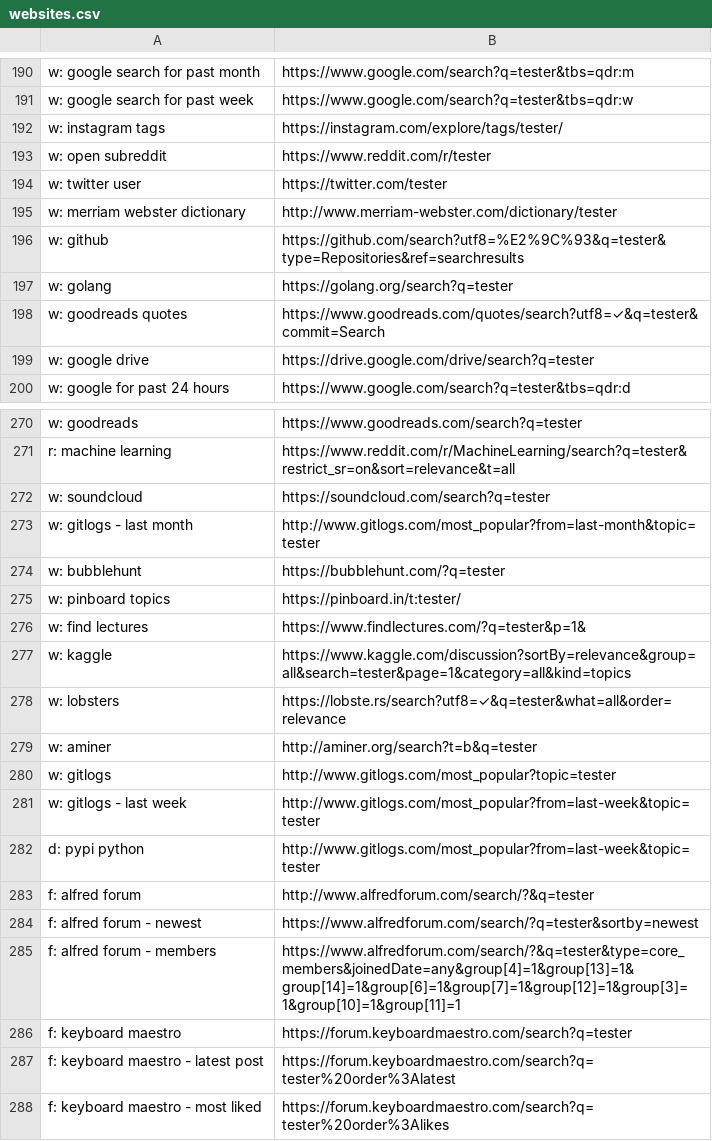
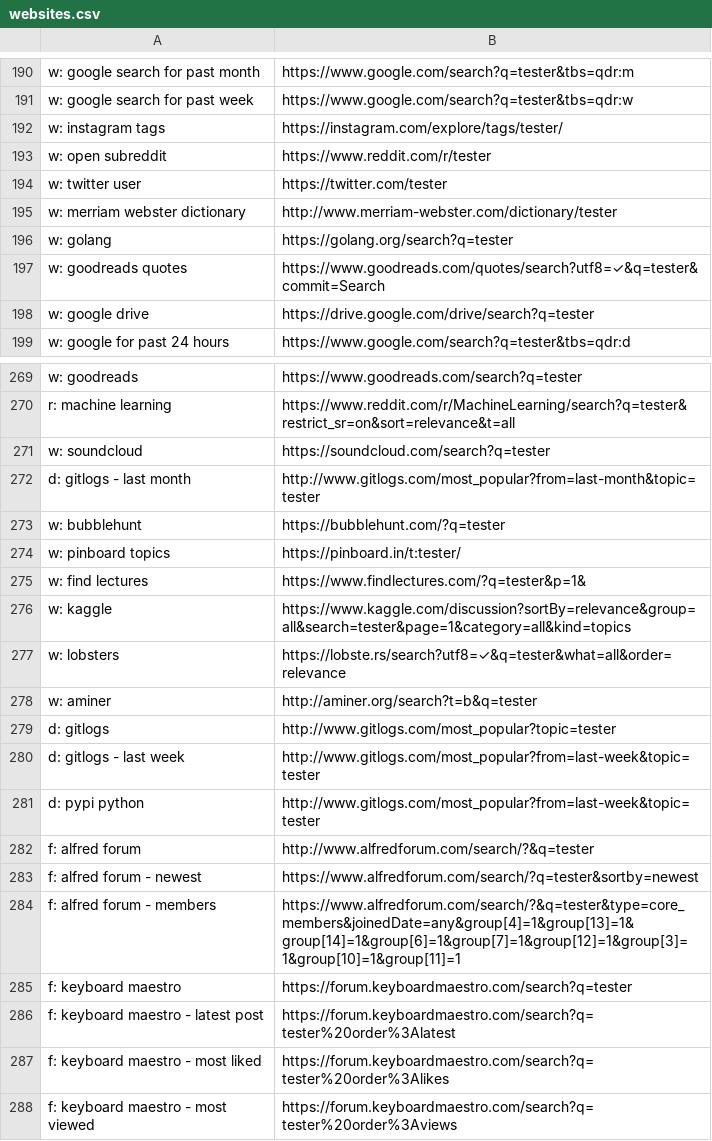
Before and after one commit to nikitavoloboev/alfred-web-searches, a CSV file: workflow/websites.csv, drawn as a sheet; only a part is shown, gaps mark what is left out; the shorter side is filled out with more unchanged rows; the diff covers the shown part only.

```diff
--- a/workflow/websites.csv
+++ b/workflow/websites.csv
@@ -195,3 +195,2 @@ w: twitter user,https://twitter.com/tester
 w: merriam webster dictionary,http://www.merriam-webster.com/dictionary/tester
-w: github,https://github.com/search?utf8=%E2%9C%93&q=tester&type=Repositories&ref=searchresults
 w: golang,https://golang.org/search?q=tester
@@ -272,3 +271,3 @@ r: machine learning,https://www.reddit.com/r/MachineLearning/search?q=tester&res
 w: soundcloud,https://soundcloud.com/search?q=tester
-w: gitlogs - last month,http://www.gitlogs.com/most_popular?from=last-month&topic=tester
+d: gitlogs - last month,http://www.gitlogs.com/most_popular?from=last-month&topic=tester
 w: bubblehunt,https://bubblehunt.com/?q=tester
@@ -279,4 +278,4 @@ w: lobsters, https://lobste.rs/search?utf8=✓&q=tester&what=all&order=relevance
 w: aminer, http://aminer.org/search?t=b&q=tester
-w: gitlogs,http://www.gitlogs.com/most_popular?topic=tester
-w: gitlogs - last week,http://www.gitlogs.com/most_popular?from=last-week&topic=tester
+d: gitlogs,http://www.gitlogs.com/most_popular?topic=tester
+d: gitlogs - last week,http://www.gitlogs.com/most_popular?from=last-week&topic=tester
 d: pypi python,http://www.gitlogs.com/most_popular?from=last-week&topic=tester
```
Also changed, not shown: 18 edited cells elsewhere in this file.
